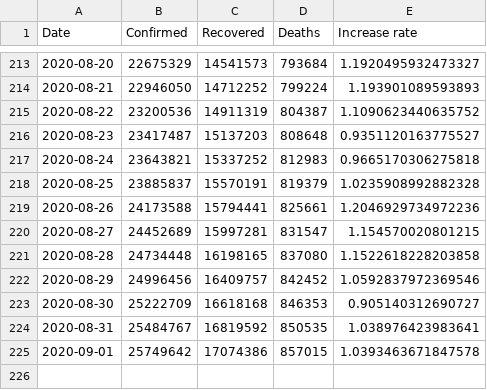
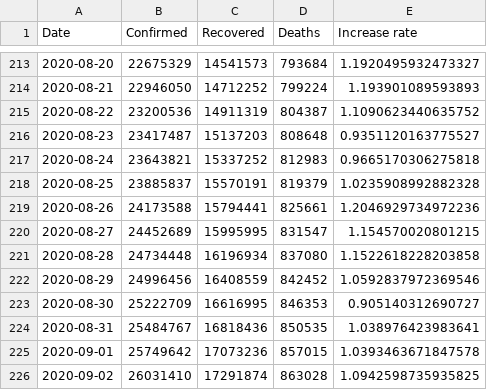
Before and after one commit to Gwardii/covid-19, a CSV file: data/worldwide-aggregated.csv, drawn as a sheet; only a part is shown, gaps mark what is left out.

```diff
--- a/data/worldwide-aggregated.csv
+++ b/data/worldwide-aggregated.csv
@@ -219,7 +219,8 @@ Date,Confirmed,Recovered,Deaths,Increase rate
 2020-08-26,24173588,15794441,825661,1.2046929734972236
-2020-08-27,24452689,15997281,831547,1.154570020801215
-2020-08-28,24734448,16198165,837080,1.1522618228203858
-2020-08-29,24996456,16409757,842452,1.0592837972369546
-2020-08-30,25222709,16618168,846353,0.905140312690727
-2020-08-31,25484767,16819592,850535,1.038976423983641
-2020-09-01,25749642,17074386,857015,1.0393463671847578
+2020-08-27,24452689,15995995,831547,1.154570020801215
+2020-08-28,24734448,16196934,837080,1.1522618228203858
+2020-08-29,24996456,16408559,842452,1.0592837972369546
+2020-08-30,25222709,16616995,846353,0.905140312690727
+2020-08-31,25484767,16818436,850535,1.038976423983641
+2020-09-01,25749642,17073236,857015,1.0393463671847578
+2020-09-02,26031410,17291874,863028,1.0942598735935825
```
Also changed, not shown: data/key-countries-pivoted.csv, 3 other files.
